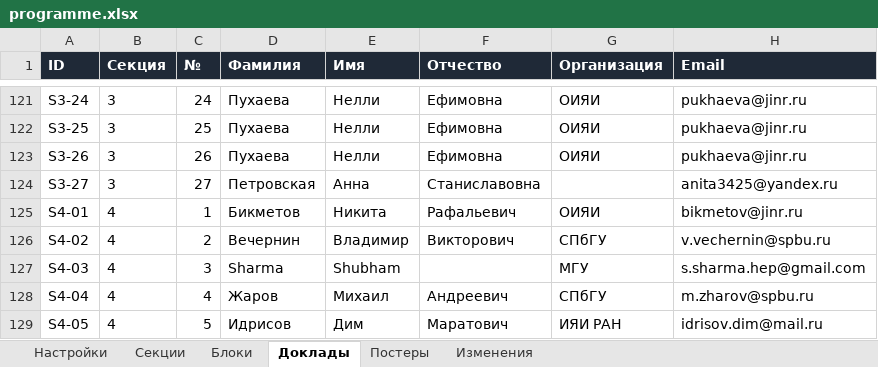
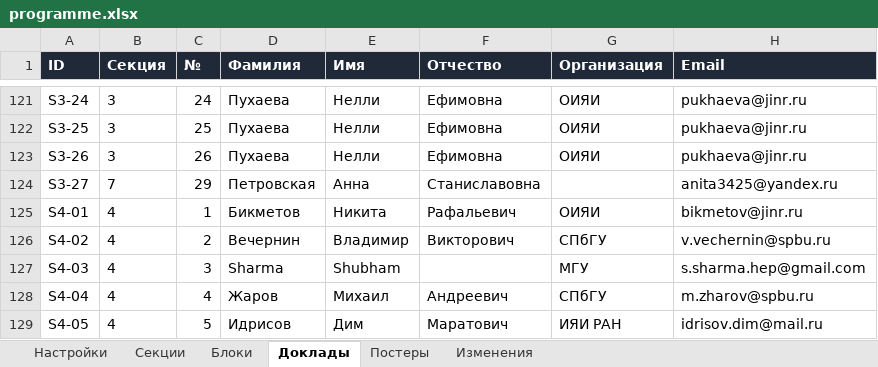
Before and after one commit to shadowcaramel/Conference-schedule, an Excel workbook: data/programme.xlsx, sheet Доклады, drawn as a sheet; only a part is shown, gaps mark what is left out; values as stored, in another font and other column widths than the file's, no borders; the diff covers the shown part only; the diff names each change by its address in the sheet, - before the commit and + after, or states it on an @@ line.

```diff
--- a/data/programme.xlsx (sheet Доклады)
+++ b/data/programme.xlsx (sheet Доклады)
-B124 (Секция): 3
+B124 (Секция): 7
-C124 (№): 27
+C124 (№): 29
```
Also changed, not shown: 1 removed row and 14 edited cells elsewhere in this sheet, sheet Блоки, sheet Изменения, 3 other files.
